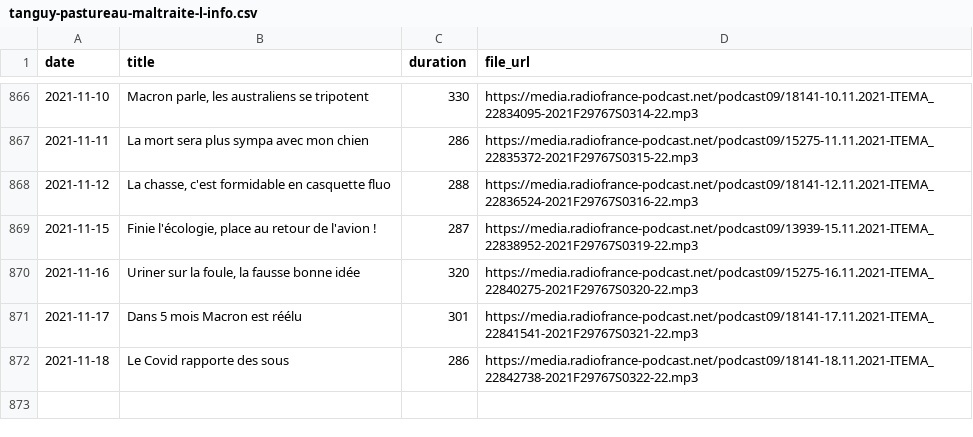
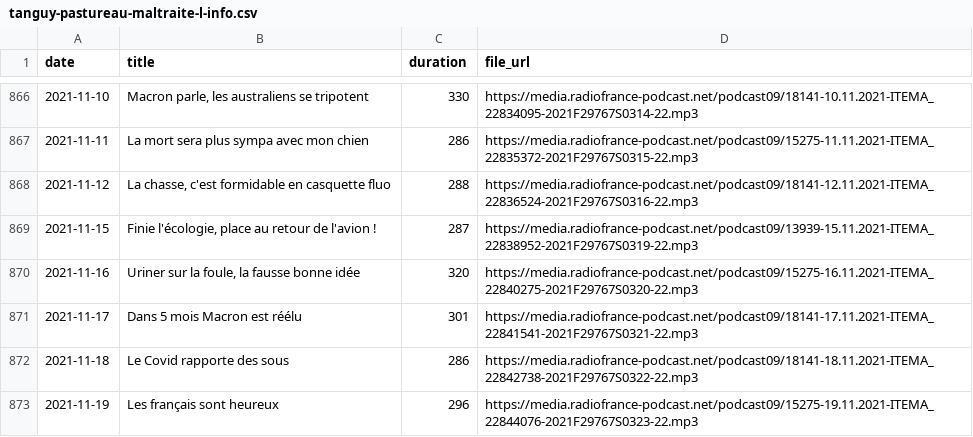
Before and after one commit to ahasverus/franceinter, a CSV file: inst/csv/tanguy-pastureau-maltraite-l-info.csv, drawn as a sheet; only a part is shown, gaps mark what is left out.

```diff
--- a/inst/csv/tanguy-pastureau-maltraite-l-info.csv
+++ b/inst/csv/tanguy-pastureau-maltraite-l-info.csv
@@ -872 +872,2 @@
 "2021-11-18";"Le Covid rapporte des sous";"286";"https://media.radiofrance-podcast.net/podcast09/18141-18.11.2021-ITEMA_22842738-2021F29767S0322-22.mp3"
+"2021-11-19";"Les français sont heureux";"296";"https://media.radiofrance-podcast.net/podcast09/15275-19.11.2021-ITEMA_22844076-2021F29767S0323-22.mp3"
```
Also changed, not shown: inst/csv/la-chanson-de-frederic-fromet.csv, inst/csv/le-moment-meurice.csv, 2 other files.
